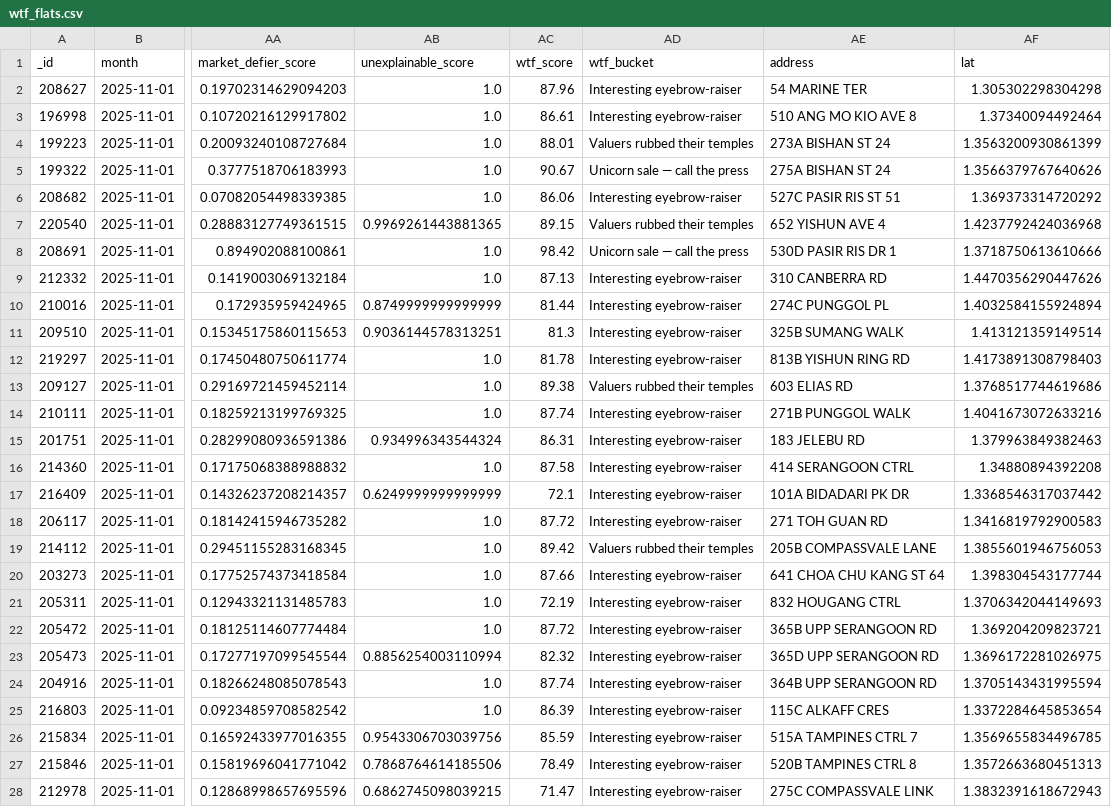
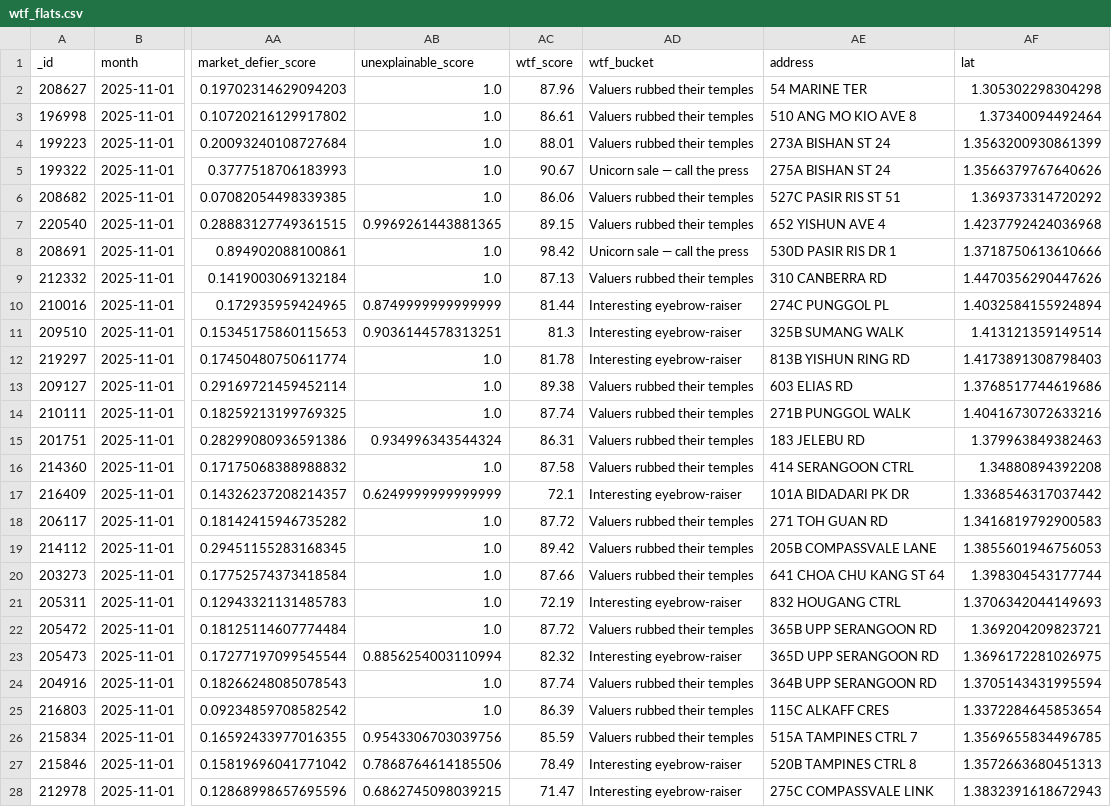
Before and after one commit to wongpeiting/wtf_flat_alert_system, a CSV file: wtf_flats.csv, drawn as a sheet; only a part is shown, gaps mark what is left out; the diff covers the shown part only; the diff names each change by its address in the sheet, - before the commit and + after, or states it on an @@ line.

```diff
--- a/wtf_flats.csv
+++ b/wtf_flats.csv
-AD2:AD3 (wtf_bucket): Interesting eyebrow-raiser
+AD2:AD3 (wtf_bucket): Valuers rubbed their temples
-AD6 (wtf_bucket): Interesting eyebrow-raiser
+AD6 (wtf_bucket): Valuers rubbed their temples
-AD9 (wtf_bucket): Interesting eyebrow-raiser
+AD9 (wtf_bucket): Valuers rubbed their temples
-AD14:AD16 (wtf_bucket): Interesting eyebrow-raiser
+AD14:AD16 (wtf_bucket): Valuers rubbed their temples
-AD18 (wtf_bucket): Interesting eyebrow-raiser
+AD18 (wtf_bucket): Valuers rubbed their temples
-AD20 (wtf_bucket): Interesting eyebrow-raiser
+AD20 (wtf_bucket): Valuers rubbed their temples
-AD22 (wtf_bucket): Interesting eyebrow-raiser
+AD22 (wtf_bucket): Valuers rubbed their temples
-AD24:AD26 (wtf_bucket): Interesting eyebrow-raiser
+AD24:AD26 (wtf_bucket): Valuers rubbed their temples
```
Also changed, not shown: 2 edited cells elsewhere in this file, 3 other files.
